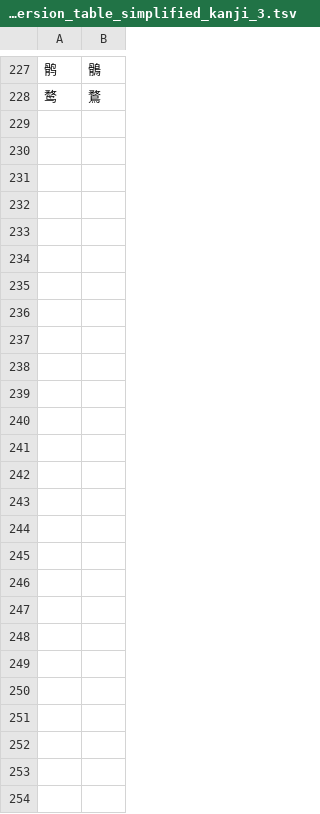
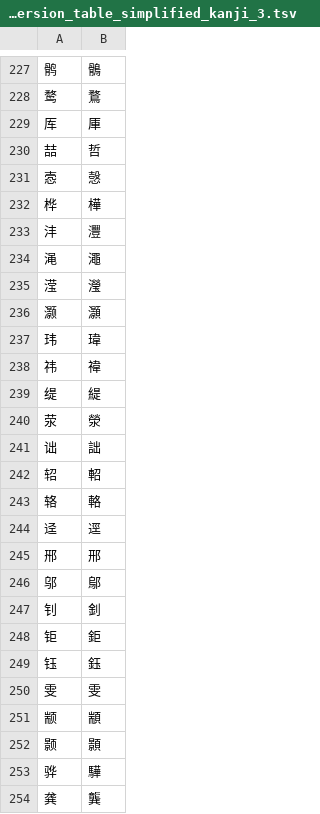
Before and after one commit to pentad0/python-util, a TSV file: replace_simplified_kanji/conversion_table/conversion_table_simplified_kanji_3.tsv, drawn as a sheet; only a part is shown, gaps mark what is left out.

```diff
--- a/replace_simplified_kanji/conversion_table/conversion_table_simplified_kanji_3.tsv
+++ b/replace_simplified_kanji/conversion_table/conversion_table_simplified_kanji_3.tsv
@@ -228 +228,27 @@
 鹜	鶩
+厍	厙
+喆	哲
+悫	愨
+桦	樺
+沣	灃
+渑	澠
+滢	瀅
+灏	灝
+玮	瑋
+祎	禕
+缇	緹
+荥	滎
+诎	詘
+轺	軺
+辂	輅
+迳	逕
+郉	邢
+邬	鄔
+钊	釗
+钜	鉅
+钰	鈺
+雯	雯
+颛	顓
+颢	顥
+骅	驊
+龚	龔
```
Also changed, not shown: replace_simplified_kanji/conversion_table/conversion_table_simplified_kanji_1.tsv, 2 other files.
